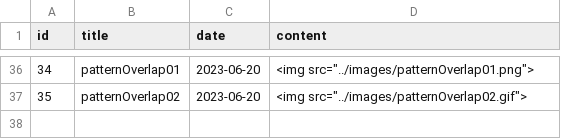
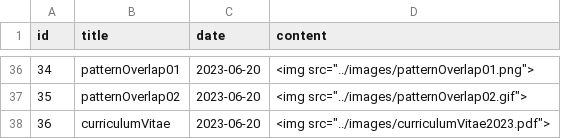
Before and after one commit to epochlab/epochlab.github.io, a CSV file: articles.csv, drawn as a sheet; only a part is shown, gaps mark what is left out.

```diff
--- a/articles.csv
+++ b/articles.csv
@@ -37 +37,2 @@ id,title,date,content
 35,patternOverlap02,2023-06-20,<img src="../images/patternOverlap02.gif">
+36,curriculumVitae,2023-06-20,<img src="../images/curriculumVitae2023.pdf">
```
Also changed, not shown: 3 other files.
